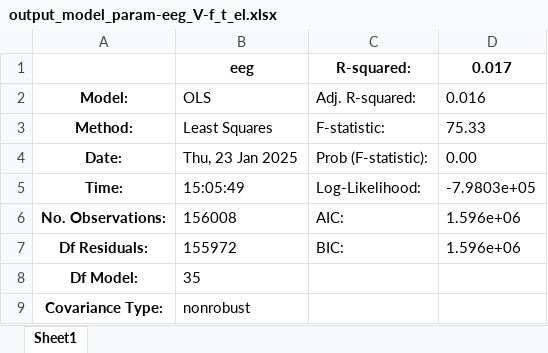
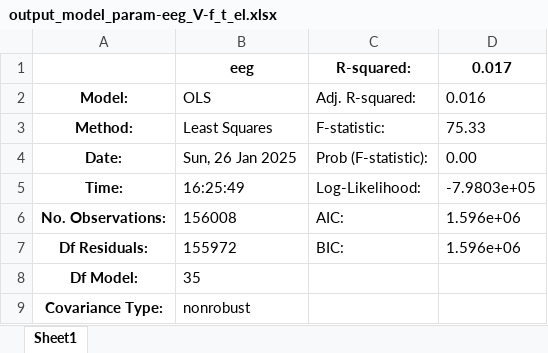
Before and after one commit to dhewitt16/PainAnticipationVRStudy, an Excel workbook: Modelling/code/output_model_param-eeg_V-f_t_el.xlsx, sheet Sheet1, drawn as a sheet; values as stored, in another font and other column widths than the file's, no borders; the diff names each change by its address in the sheet, - before the commit and + after, or states it on an @@ line.

```diff
--- a/Modelling/code/output_model_param-eeg_V-f_t_el.xlsx (sheet Sheet1)
+++ b/Modelling/code/output_model_param-eeg_V-f_t_el.xlsx (sheet Sheet1)
-B4: Thu, 23 Jan 2025
+B4: Sun, 26 Jan 2025
-B5: 15:05:49
+B5: 16:25:49
```
Also changed, not shown: Modelling/code/output_eeg_V-congruency.xlsx, Modelling/code/output_eeg_V-f_t_el-congruency.xlsx, 11 other files.
